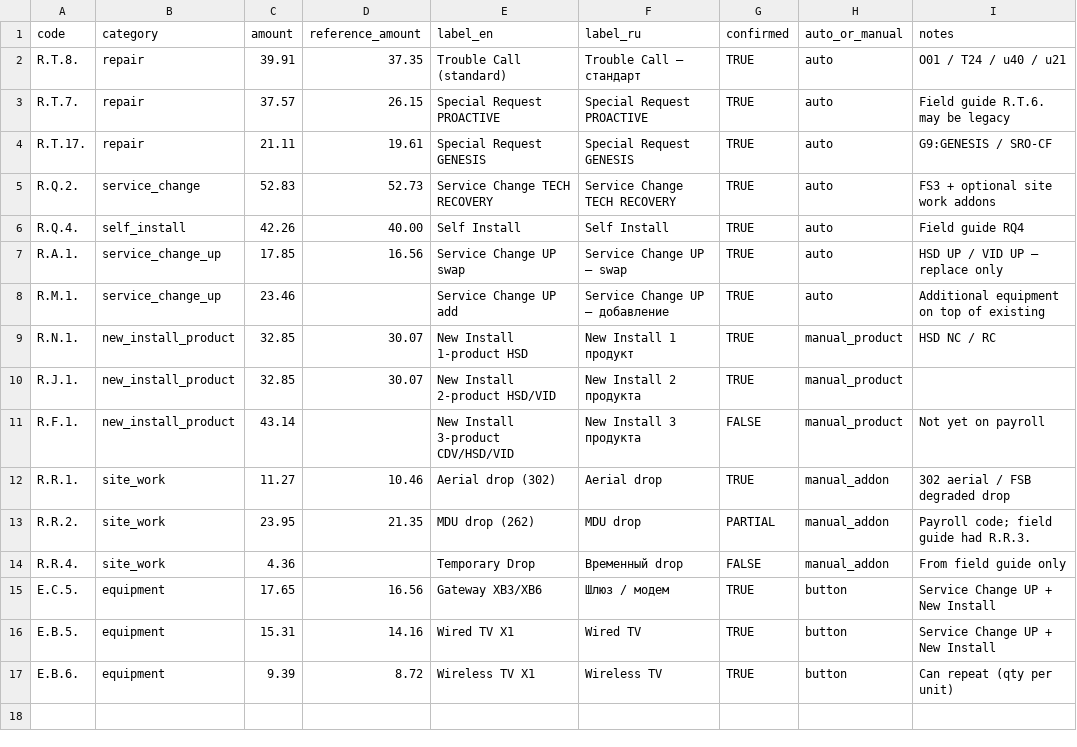
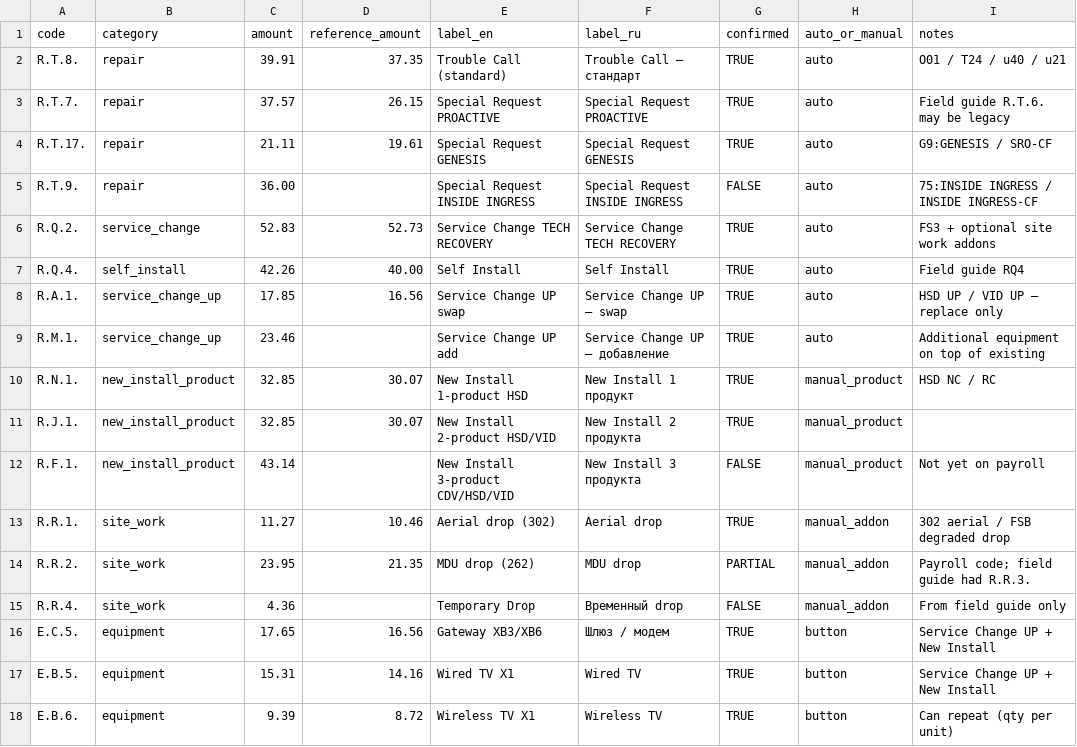
Before and after one commit to AndreiUralov/itg-xfinity-bot, a CSV file: data/sheets/Rates.csv, drawn as a sheet.

```diff
--- a/data/sheets/Rates.csv
+++ b/data/sheets/Rates.csv
@@ -4,2 +4,3 @@ R.T.7.,repair,37.57,26.15,Special Request PROACTIVE,Special Request PROACTIVE,TR
 R.T.17.,repair,21.11,19.61,Special Request GENESIS,Special Request GENESIS,TRUE,auto,G9:GENESIS / SRO-CF
+R.T.9.,repair,36.00,,Special Request INSIDE INGRESS,Special Request INSIDE INGRESS,FALSE,auto,75:INSIDE INGRESS / INSIDE INGRESS-CF
 R.Q.2.,service_change,52.83,52.73,Service Change TECH RECOVERY,Service Change TECH RECOVERY,TRUE,auto,FS3 + optional site work addons
```
Also changed, not shown: data/sheets/Work_Type_Rules.csv, 3 other files.
